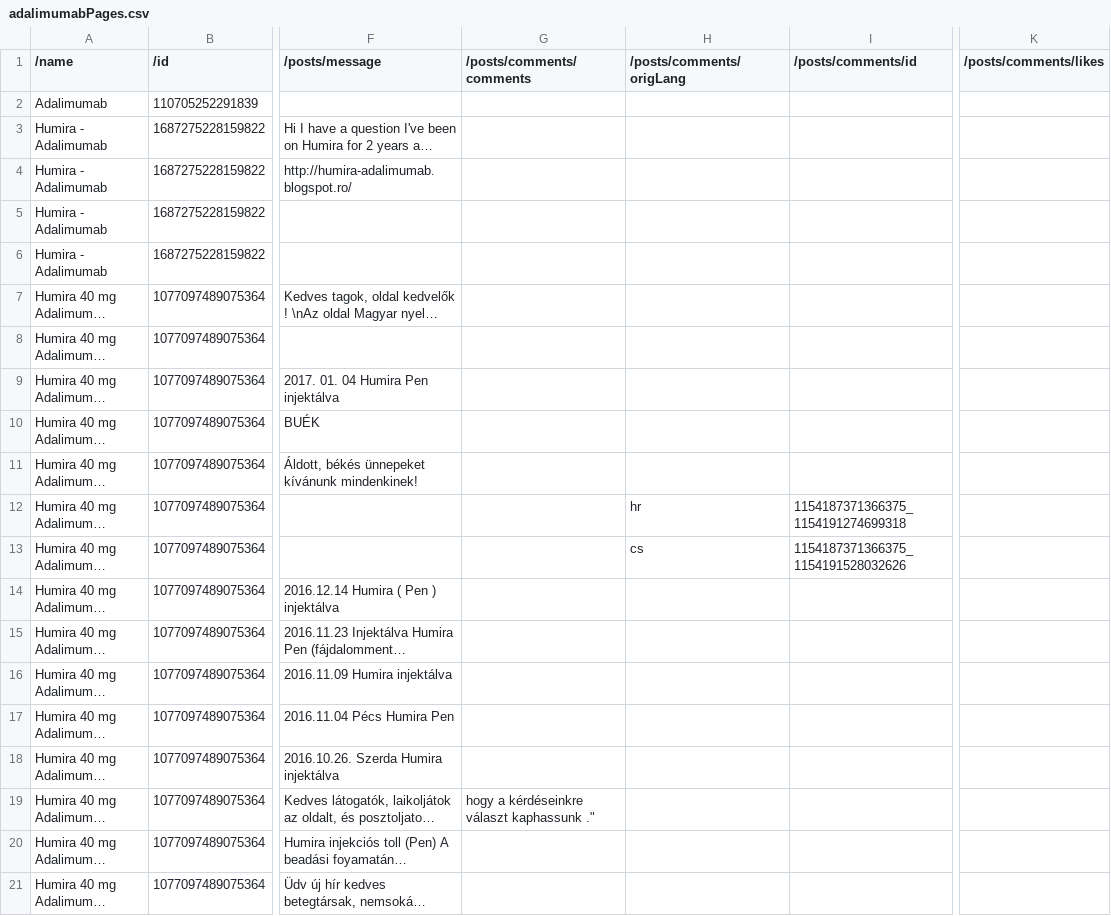
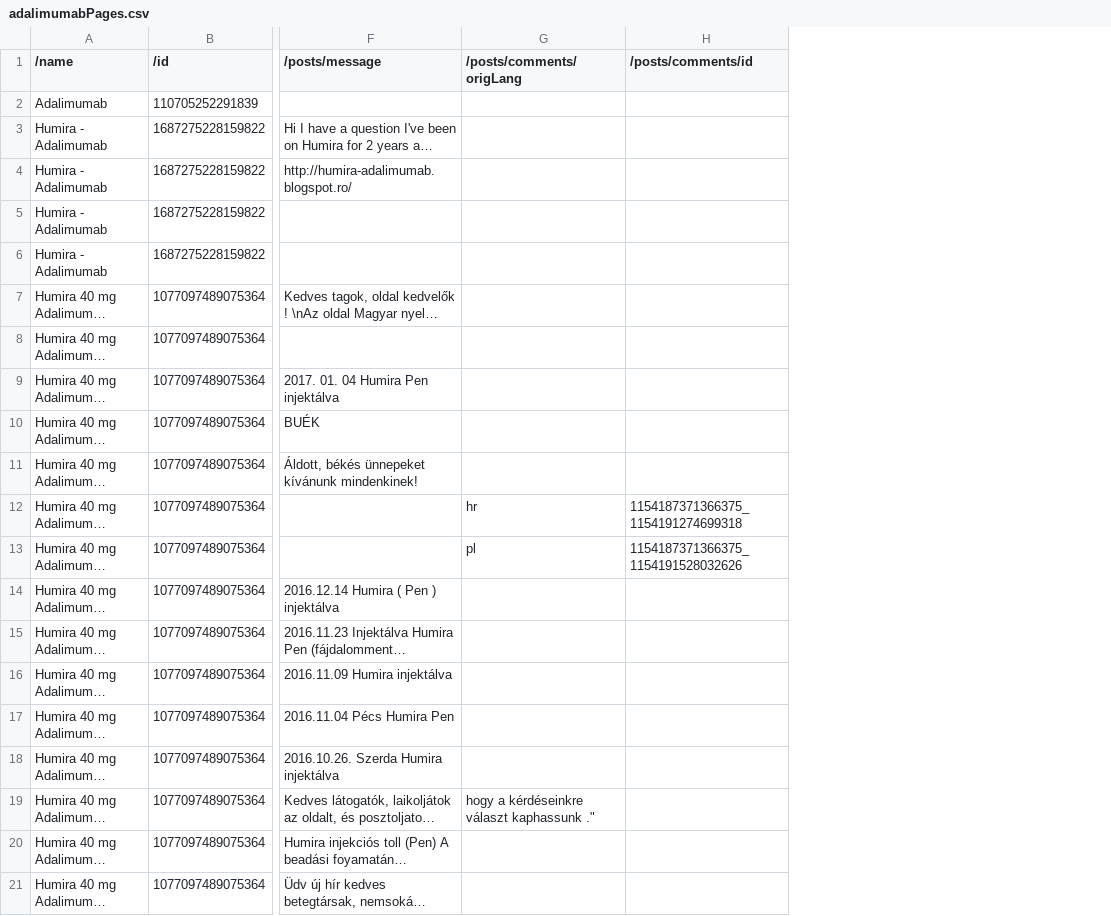
Before and after one commit to o0oBluePhoenixo0o/AbbVie2017, a CSV file: Alex/Java/fbMonitor/csv/adalimumabPages.csv, drawn as a sheet; only a part is shown, gaps mark what is left out; long unchanged cells end in …; removed rows and columns are numbered as before the commit, all else as after; the diff names each change by its address in the sheet, - before the commit and + after, or states it on an @@ line.

```diff
--- a/Alex/Java/fbMonitor/csv/adalimumabPages.csv
+++ b/Alex/Java/fbMonitor/csv/adalimumabPages.csv
-column G (/posts/comments/comments), row 19: hogy a kérdéseinkre választ kaphassunk ."
-column K (/posts/comments/likes), empty
-G13 (/posts/comments/origLang): cs
+G13 (/posts/comments/origLang): pl
-G19 (/posts/comments/origLang): (empty)
+G19 (/posts/comments/origLang): hogy a kérdéseinkre választ kaphassunk ."
```
Also changed, not shown: Alex/Java/fbMonitor/csv/enbrelPages.csv, Alex/Java/fbMonitor/csv/humiraPages.csv, 36 other files.
